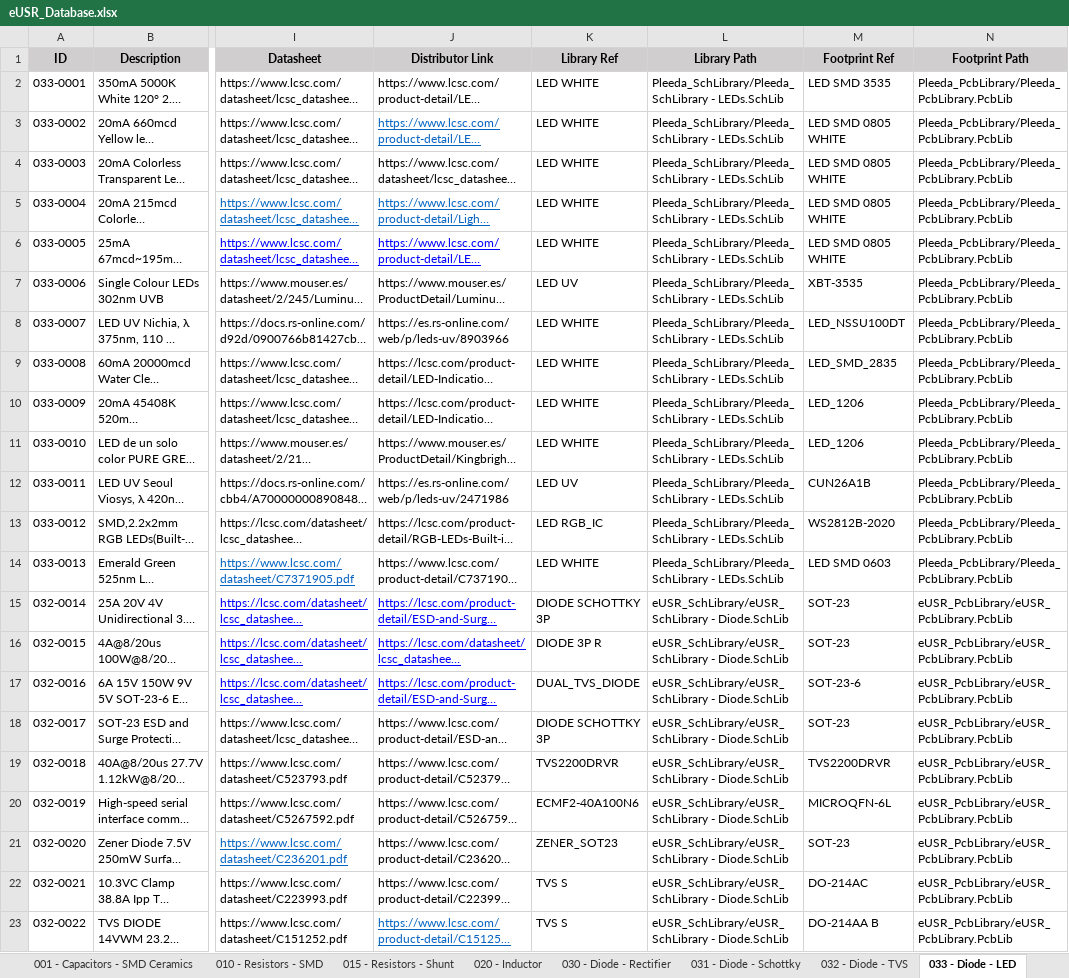
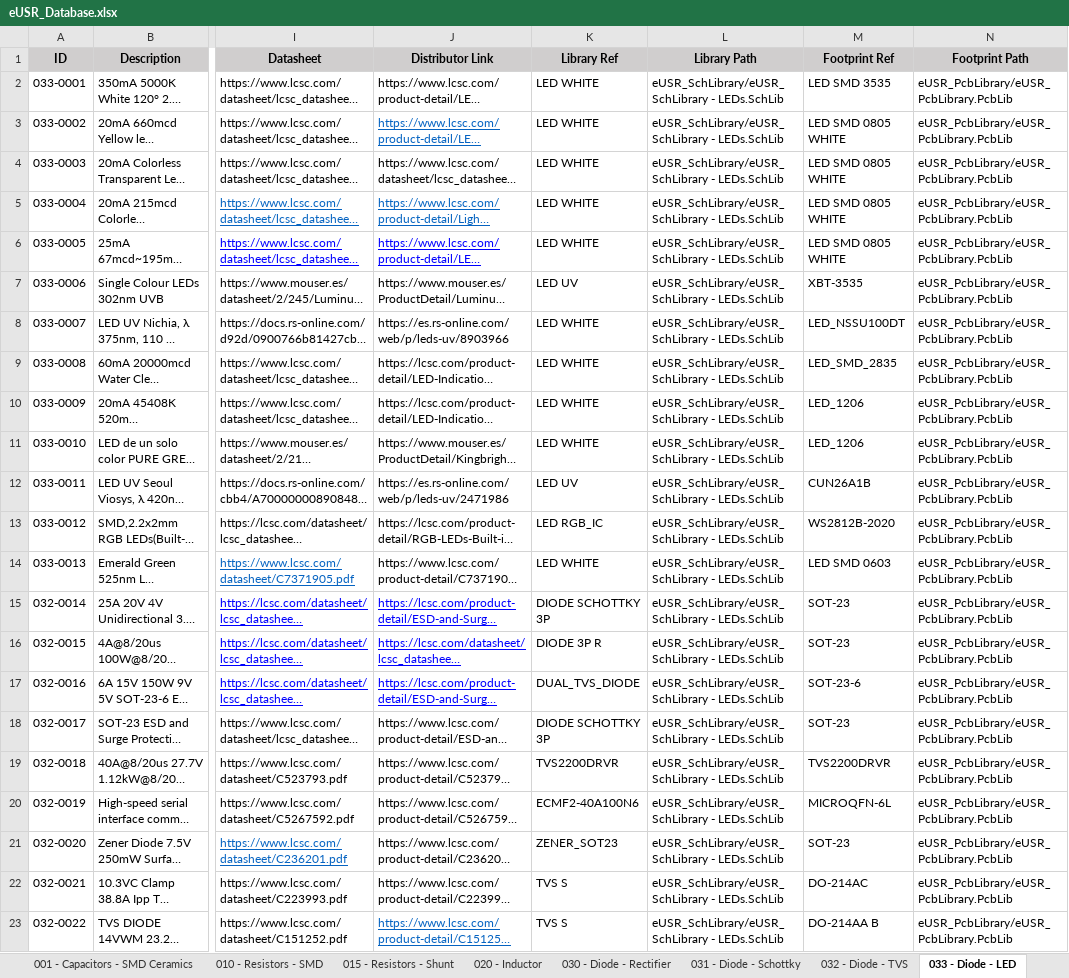
Before and after one commit to Gustavo-Gago/LIB, an Excel workbook: eUSR_Database.xlsx, sheet 033 - Diode - LED, drawn as a sheet; only a part is shown, gaps mark what is left out; long unchanged cells end in …; values as stored, in another font and other column widths than the file's, no borders; the diff names each change by its address in the sheet, - before the commit and + after, or states it on an @@ line.

```diff
--- a/eUSR_Database.xlsx (sheet 033 - Diode - LED)
+++ b/eUSR_Database.xlsx (sheet 033 - Diode - LED)
-L2:L14 (Library Path): Pleeda_SchLibrary/Pleeda_SchLibrary - LEDs.SchLib
+L2:L14 (Library Path): eUSR_SchLibrary/eUSR_SchLibrary - LEDs.SchLib
-N2:N14 (Footprint Path): Pleeda_PcbLibrary/Pleeda_PcbLibrary.PcbLib
+N2:N14 (Footprint Path): eUSR_PcbLibrary/eUSR_PcbLibrary.PcbLib
-L15:L23 (Library Path): eUSR_SchLibrary/eUSR_SchLibrary - Diode.SchLib
+L15:L23 (Library Path): eUSR_SchLibrary/eUSR_SchLibrary - LEDs.SchLib
```
Also changed, not shown: sheet 032 - Diode - TVS, 1 other file.
